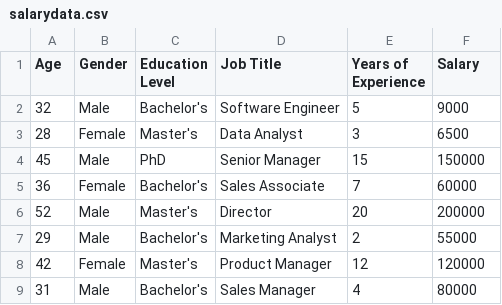
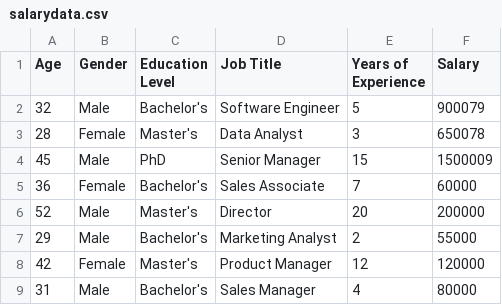
Before and after one commit to PriyankaPriyaN/marchstocks, a CSV file: salarydata.csv, drawn as a sheet; only a part is shown.

Commit message:
Update salarydata.csv

```diff
--- a/salarydata.csv
+++ b/salarydata.csv
@@ -1,5 +1,5 @@
 Age,Gender,Education Level,Job Title,Years of Experience,Salary
-32,Male,Bachelor's,Software Engineer,5,9000
-28,Female,Master's,Data Analyst,3,6500
-45,Male,PhD,Senior Manager,15,150000
+32,Male,Bachelor's,Software Engineer,5,900079
+28,Female,Master's,Data Analyst,3,650078
+45,Male,PhD,Senior Manager,15,1500009
 36,Female,Bachelor's,Sales Associate,7,60000
```
